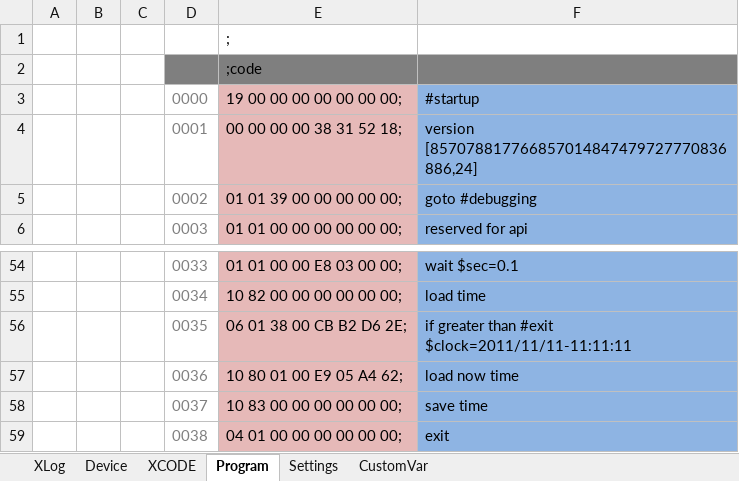
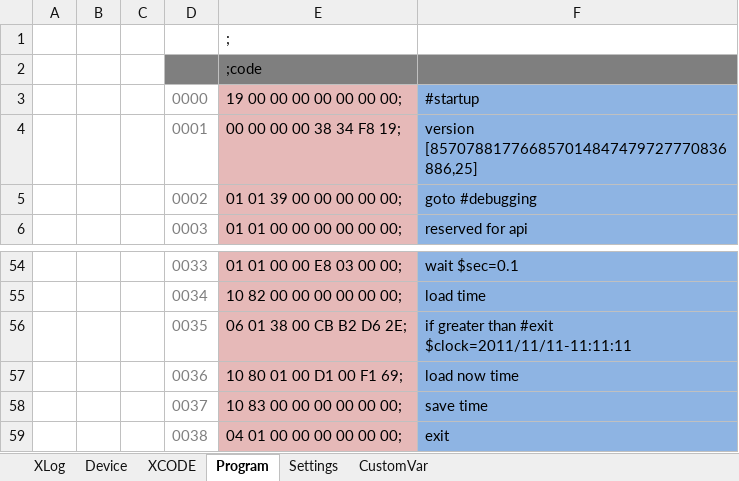
Before and after one commit to maheshuddama/XCODE-Terminal, an Excel workbook: XCODE-Terminal/bin/Release/RCU mem map.template-singlercu.xlsx, sheet Program, drawn as a sheet; only a part is shown, gaps mark what is left out; values as stored, in another font and other column widths than the file's, no borders; the diff names each change by its address in the sheet, - before the commit and + after, or states it on an @@ line.

```diff
--- a/XCODE-Terminal/bin/Release/RCU mem map.template-singlercu.xlsx (sheet Program)
+++ b/XCODE-Terminal/bin/Release/RCU mem map.template-singlercu.xlsx (sheet Program)
-E4: 00 00 00 00 38 31 52 18;
+E4: 00 00 00 00 38 34 F8 19;
-F4: version [857078817766857014847479727770836886,24]
+F4: version [857078817766857014847479727770836886,25]
-E57: 10 80 01 00 E9 05 A4 62;
+E57: 10 80 01 00 D1 00 F1 69;
```
Also changed, not shown: sheet XLog, sheet XCODE, 58 other files.
